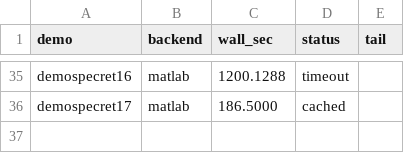
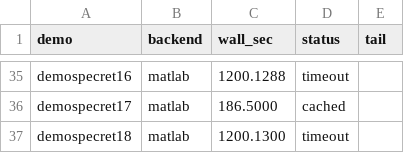
Before and after one commit to Yoo-JK/MNPBEM, a CSV file: validation/M4_FINAL_REPORT/data/timing_matlab.csv, drawn as a sheet; only a part is shown, gaps mark what is left out; the diff names each change by its address in the sheet, - before the commit and + after, or states it on an @@ line.

Commit message:
M4 auto-refresh: MATLAB 27/59 demos measured

```diff
--- a/validation/M4_FINAL_REPORT/data/timing_matlab.csv
+++ b/validation/M4_FINAL_REPORT/data/timing_matlab.csv
+row 37: demospecret18 | matlab | 1200.1300 | timeout
```
Also changed, not shown: validation/M4_FINAL_REPORT/summary_table.csv, 2 other files.
